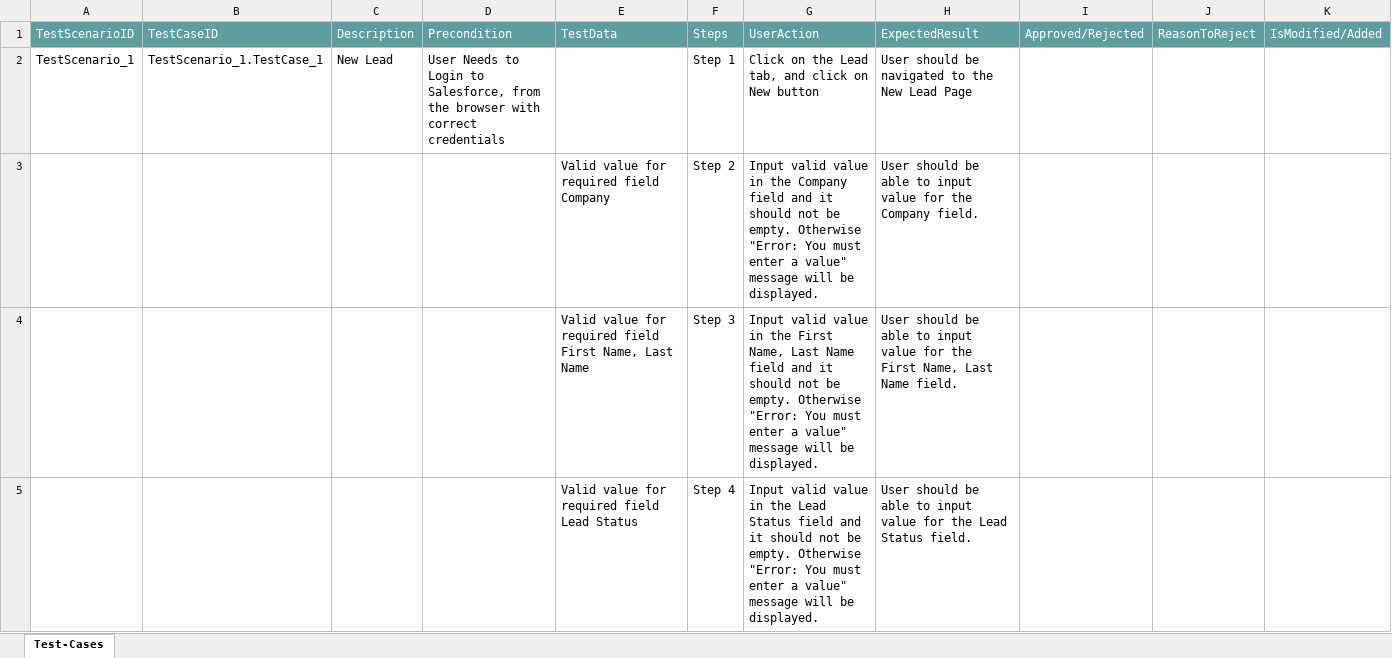
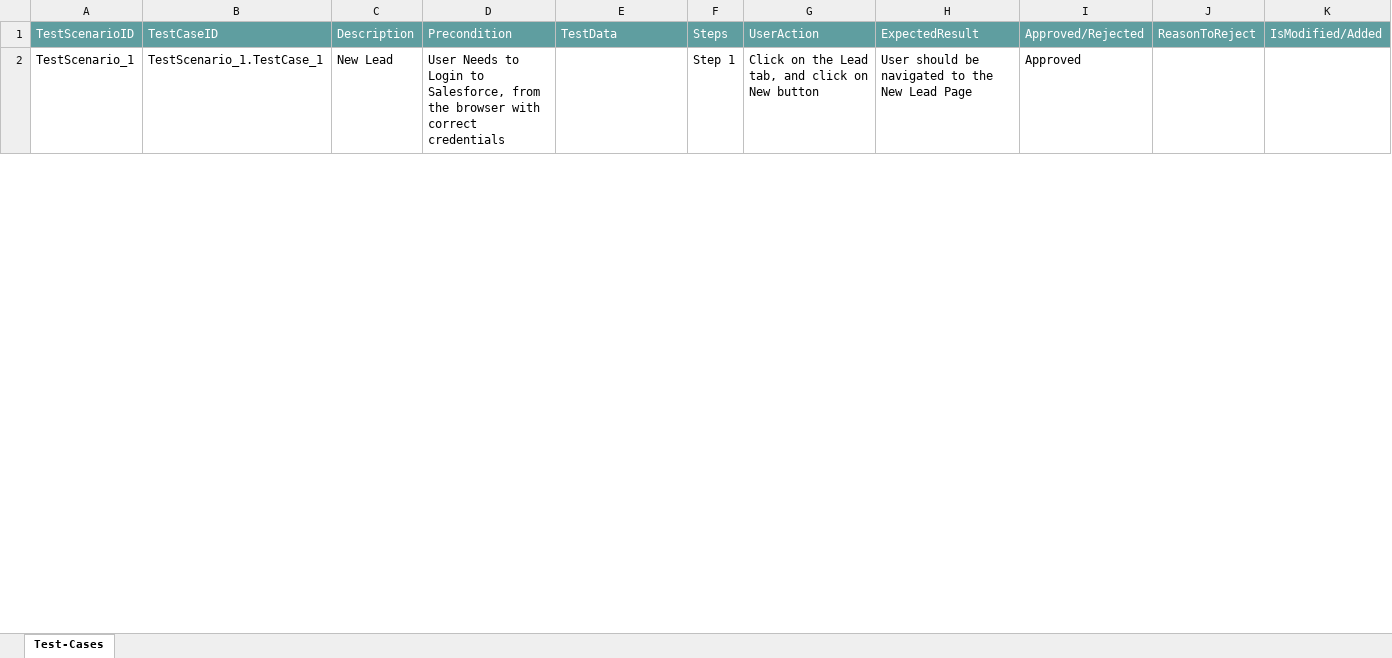
Before and after one commit to ShaikMohamedIrfan/Testing1, an Excel workbook: Leadpackage.xlsx, sheet Test-Cases, drawn as a sheet; only a part is shown; values as stored, in another font and other column widths than the file's, no borders; table styles not drawn; the diff covers the shown part only; the diff names each change by its address in the sheet, - before the commit and + after, or states it on an @@ line.

Commit message:
Add files via upload

```diff
--- a/Leadpackage.xlsx (sheet Test-Cases)
+++ b/Leadpackage.xlsx (sheet Test-Cases)
-I2: (empty)
+I2: Approved
@@ row 3 hidden:  |  |  |  | Valid value for required field Company | Step 2 | Input valid value in the Company field and it should not be empty. Otherwise "Error: You must enter a value" message will be displayed. | User should be able to input value for the Company field. @@
@@ row 4 hidden:  |  |  |  | Valid value for required field First Name, Last Name | Step 3 | Input valid value in the First Name, Last Name field and it should not be empty. Otherwise "Error: You must enter a value" message will be displayed. | User should be able to input value for the First Name, Last Name field. @@
@@ row 5 hidden:  |  |  |  | Valid value for required field Lead Status | Step 4 | Input valid value in the Lead Status field and it should not be empty. Otherwise "Error: You must enter a value" message will be displayed. | User should be able to input value for the Lead Status field. @@
```
Also changed, not shown: 8 hidden or unhidden rows and 2 edited cells elsewhere in this sheet.
